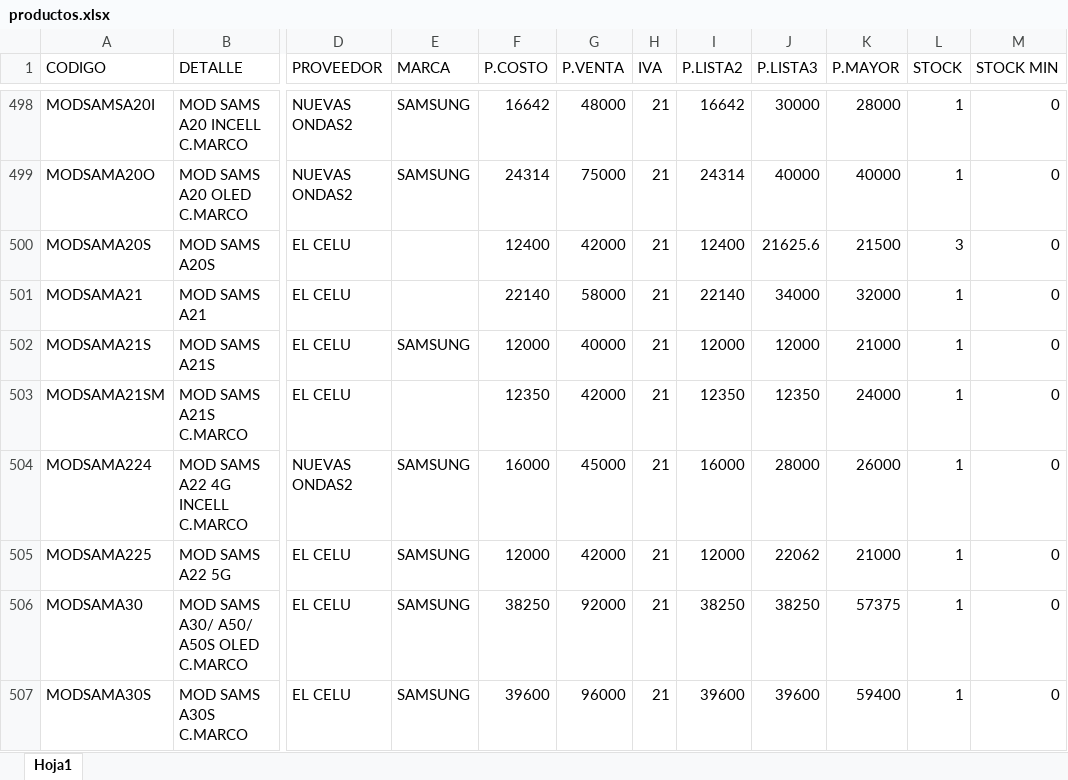
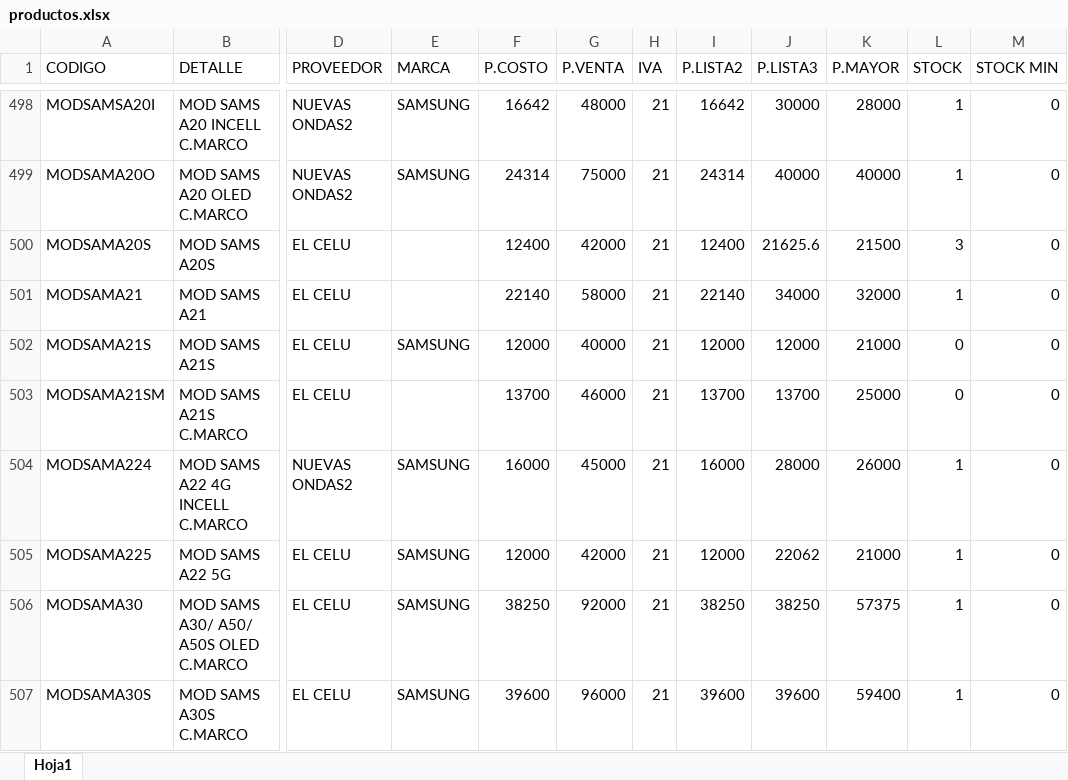
Before and after one commit to matias95ap/novacenter, an Excel workbook: tienda/productos.xlsx, sheet Hoja1, drawn as a sheet; only a part is shown, gaps mark what is left out; values as stored, in another font and other column widths than the file's, no borders; the diff covers the shown part only; the diff names each change by its address in the sheet, - before the commit and + after, or states it on an @@ line.

Commit message:
Actualizar productos.xlsx e imagenes

```diff
--- a/tienda/productos.xlsx (sheet Hoja1)
+++ b/tienda/productos.xlsx (sheet Hoja1)
-L502:L503 (STOCK): 1
+L502:L503 (STOCK): 0
-F503 (P.COSTO): 12350
+F503 (P.COSTO): 13700
-G503 (P.VENTA): 42000
+G503 (P.VENTA): 46000
-I503 (P.LISTA2): 12350
+I503 (P.LISTA2): 13700
-J503 (P.LISTA3): 12350
+J503 (P.LISTA3): 13700
-K503 (P.MAYOR): 24000
+K503 (P.MAYOR): 25000
```
Also changed, not shown: 3 added rows, 2 removed rows and 56 edited cells elsewhere in this sheet.
